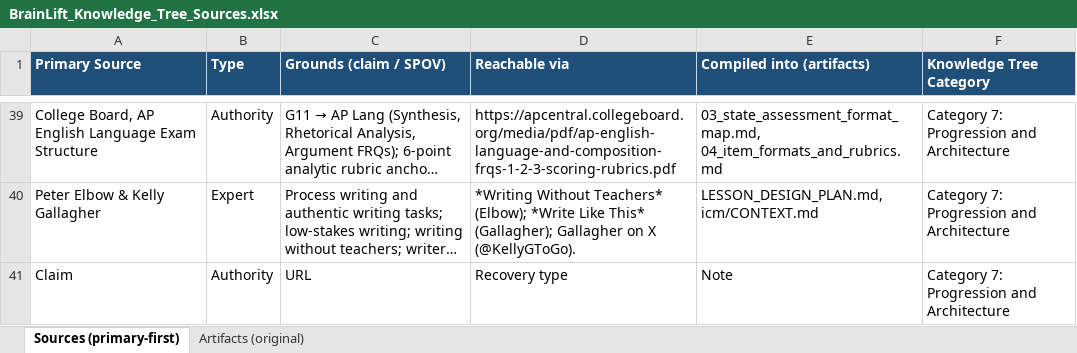
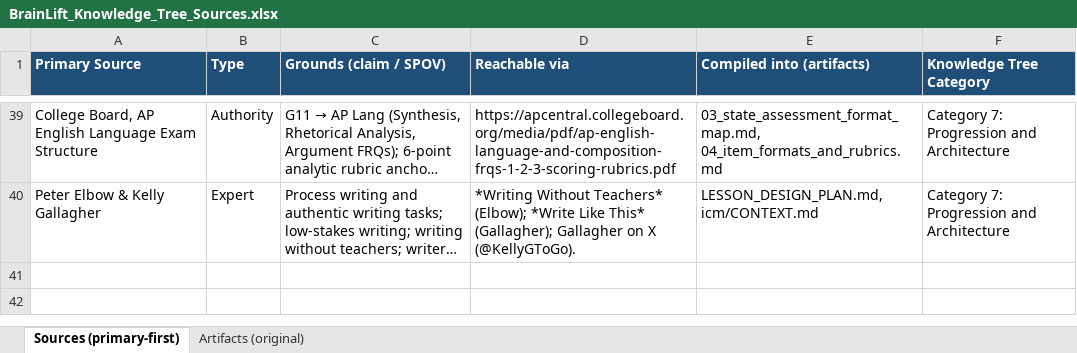
Before and after one commit to noelpilkington-alpha/HS-Writing, an Excel workbook: Alpha HS Writing Course 2026-27/BrainLift_Knowledge_Tree_Sources.xlsx, sheet Sources (primary-first), drawn as a sheet; only a part is shown, gaps mark what is left out; long unchanged cells end in …; values as stored, in another font and other column widths than the file's, no borders; the diff names each change by its address in the sheet, - before the commit and + after, or states it on an @@ line.

Commit message:
fix(brainlift): stop parse_register ingesting the B-pass log header as a source row

```diff
--- a/Alpha HS Writing Course 2026-27/BrainLift_Knowledge_Tree_Sources.xlsx (sheet Sources (primary-first))
+++ b/Alpha HS Writing Course 2026-27/BrainLift_Knowledge_Tree_Sources.xlsx (sheet Sources (primary-first))
-row 41: Claim | Authority | URL | Recovery type | Note | Category 7: Progression and Architecture
```
Also changed, not shown: sheet Artifacts (original), 2 other files.
